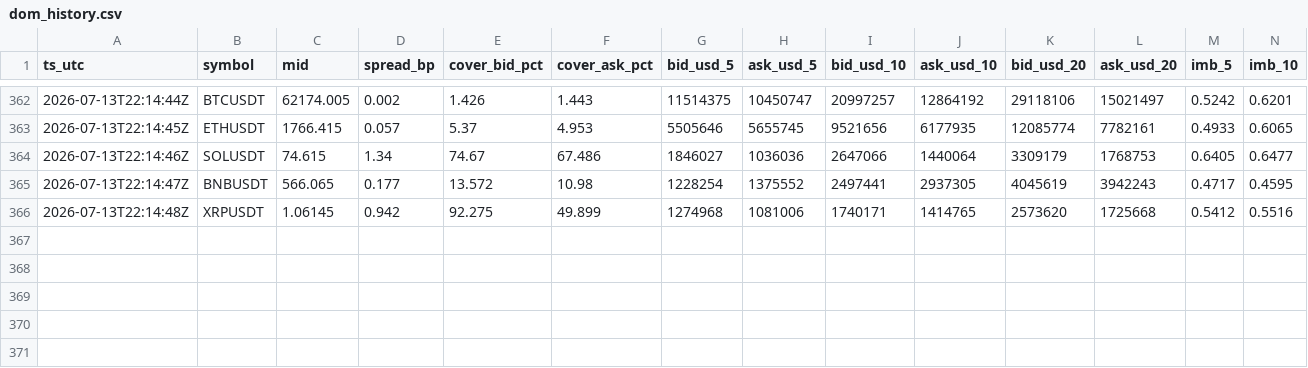
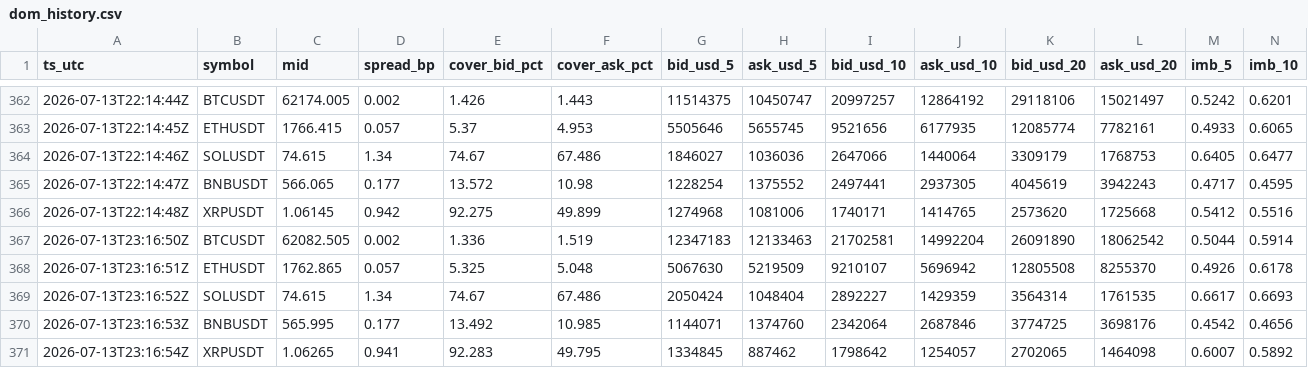
Before and after one commit to chasen8/market-daily, a CSV file: data/dom_history.csv, drawn as a sheet; only a part is shown, gaps mark what is left out; rows hold the shown columns only; the diff names each change by its address in the sheet, - before the commit and + after, or states it on an @@ line.

```diff
--- a/data/dom_history.csv
+++ b/data/dom_history.csv
+row 367: 2026-07-13T23:16:50Z | BTCUSDT | 62082.505 | 0.002 | 1.336 | 1.519 | 12347183 | 12133463 | 21702581 | 14992204 | 26091890 | 18062542 | 0.5044 | 0.5914
+row 368: 2026-07-13T23:16:51Z | ETHUSDT | 1762.865 | 0.057 | 5.325 | 5.048 | 5067630 | 5219509 | 9210107 | 5696942 | 12805508 | 8255370 | 0.4926 | 0.6178
+row 369: 2026-07-13T23:16:52Z | SOLUSDT | 74.615 | 1.34 | 74.67 | 67.486 | 2050424 | 1048404 | 2892227 | 1429359 | 3564314 | 1761535 | 0.6617 | 0.6693
+row 370: 2026-07-13T23:16:53Z | BNBUSDT | 565.995 | 0.177 | 13.492 | 10.985 | 1144071 | 1374760 | 2342064 | 2687846 | 3774725 | 3698176 | 0.4542 | 0.4656
+row 371: 2026-07-13T23:16:54Z | XRPUSDT | 1.06265 | 0.941 | 92.283 | 49.795 | 1334845 | 887462 | 1798642 | 1254057 | 2702065 | 1464098 | 0.6007 | 0.5892
```
Also changed, not shown: 1 other file.
